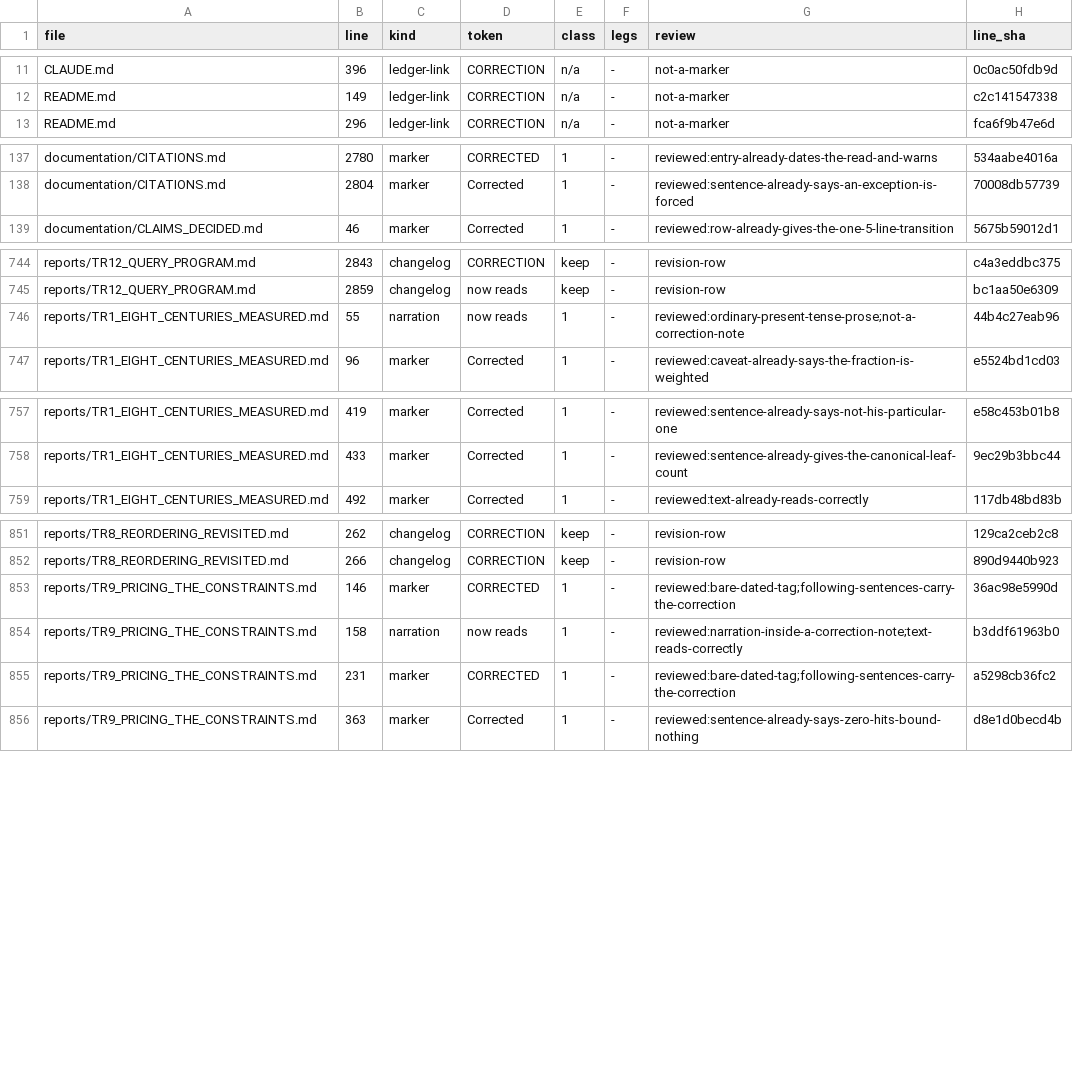
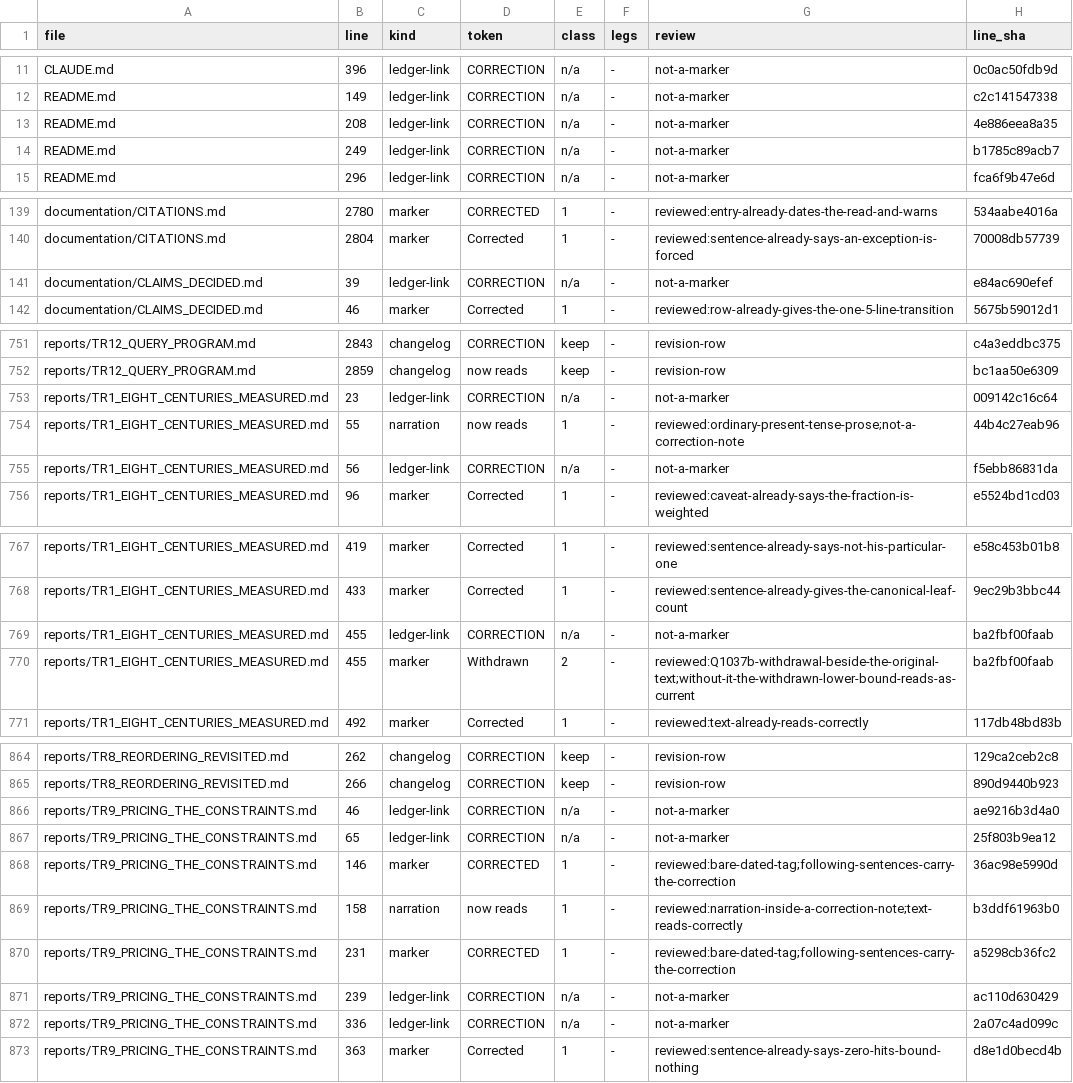
Before and after one commit to petersm3/roae, a TSV file: documentation/CORRECTION_MARKER_INVENTORY.tsv, drawn as a sheet; only a part is shown, gaps mark what is left out; the diff covers the shown part only.

```diff
--- a/documentation/CORRECTION_MARKER_INVENTORY.tsv
+++ b/documentation/CORRECTION_MARKER_INVENTORY.tsv
@@ -12,2 +12,4 @@ CLAUDE.md	396	ledger-link	CORRECTION	n/a	-	not-a-marker	0c0ac50fdb9d
 README.md	149	ledger-link	CORRECTION	n/a	-	not-a-marker	c2c141547338
+README.md	208	ledger-link	CORRECTION	n/a	-	not-a-marker	4e886eea8a35
+README.md	249	ledger-link	CORRECTION	n/a	-	not-a-marker	b1785c89acb7
 README.md	296	ledger-link	CORRECTION	n/a	-	not-a-marker	fca6f9b47e6d
@@ -138,2 +140,3 @@ documentation/CITATIONS.md	2780	marker	CORRECTED	1	-	reviewed:entry-already-date
 documentation/CITATIONS.md	2804	marker	Corrected	1	-	reviewed:sentence-already-says-an-exception-is-forced	70008db57739
+documentation/CLAIMS_DECIDED.md	39	ledger-link	CORRECTION	n/a	-	not-a-marker	e84ac690efef
 documentation/CLAIMS_DECIDED.md	46	marker	Corrected	1	-	reviewed:row-already-gives-the-one-5-line-transition	5675b59012d1
@@ -745,3 +752,5 @@ reports/TR12_QUERY_PROGRAM.md	2843	changelog	CORRECTION	keep	-	revision-row	c4a3
 reports/TR12_QUERY_PROGRAM.md	2859	changelog	now reads	keep	-	revision-row	bc1aa50e6309
+reports/TR1_EIGHT_CENTURIES_MEASURED.md	23	ledger-link	CORRECTION	n/a	-	not-a-marker	009142c16c64
 reports/TR1_EIGHT_CENTURIES_MEASURED.md	55	narration	now reads	1	-	reviewed:ordinary-present-tense-prose;not-a-correction-note	44b4c27eab96
+reports/TR1_EIGHT_CENTURIES_MEASURED.md	56	ledger-link	CORRECTION	n/a	-	not-a-marker	f5ebb86831da
 reports/TR1_EIGHT_CENTURIES_MEASURED.md	96	marker	Corrected	1	-	reviewed:caveat-already-says-the-fraction-is-weighted	e5524bd1cd03
@@ -758,2 +768,4 @@ reports/TR1_EIGHT_CENTURIES_MEASURED.md	419	marker	Corrected	1	-	reviewed:senten
 reports/TR1_EIGHT_CENTURIES_MEASURED.md	433	marker	Corrected	1	-	reviewed:sentence-already-gives-the-canonical-leaf-count	9ec29b3bbc44
+reports/TR1_EIGHT_CENTURIES_MEASURED.md	455	ledger-link	CORRECTION	n/a	-	not-a-marker	ba2fbf00faab
+reports/TR1_EIGHT_CENTURIES_MEASURED.md	455	marker	Withdrawn	2	-	reviewed:Q1037b-withdrawal-beside-the-original-text;without-it-the-withdrawn-lower-bound-reads-as-current	ba2fbf00faab
 reports/TR1_EIGHT_CENTURIES_MEASURED.md	492	marker	Corrected	1	-	reviewed:text-already-reads-correctly	117db48bd83b
@@ -852,2 +865,4 @@ reports/TR8_REORDERING_REVISITED.md	262	changelog	CORRECTION	keep	-	revision-row
 reports/TR8_REORDERING_REVISITED.md	266	changelog	CORRECTION	keep	-	revision-row	890d9440b923
+reports/TR9_PRICING_THE_CONSTRAINTS.md	46	ledger-link	CORRECTION	n/a	-	not-a-marker	ae9216b3d4a0
+reports/TR9_PRICING_THE_CONSTRAINTS.md	65	ledger-link	CORRECTION	n/a	-	not-a-marker	25f803b9ea12
 reports/TR9_PRICING_THE_CONSTRAINTS.md	146	marker	CORRECTED	1	-	reviewed:bare-dated-tag;following-sentences-carry-the-correction	36ac98e5990d
@@ -855,2 +870,4 @@ reports/TR9_PRICING_THE_CONSTRAINTS.md	158	narration	now reads	1	-	reviewed:narr
 reports/TR9_PRICING_THE_CONSTRAINTS.md	231	marker	CORRECTED	1	-	reviewed:bare-dated-tag;following-sentences-carry-the-correction	a5298cb36fc2
+reports/TR9_PRICING_THE_CONSTRAINTS.md	239	ledger-link	CORRECTION	n/a	-	not-a-marker	ac110d630429
+reports/TR9_PRICING_THE_CONSTRAINTS.md	336	ledger-link	CORRECTION	n/a	-	not-a-marker	2a07c4ad099c
 reports/TR9_PRICING_THE_CONSTRAINTS.md	363	marker	Corrected	1	-	reviewed:sentence-already-says-zero-hits-bound-nothing	d8e1d0becd4b
```
Also changed, not shown: 10 added rows and 1 edited cell elsewhere in this file, 24 other files.
